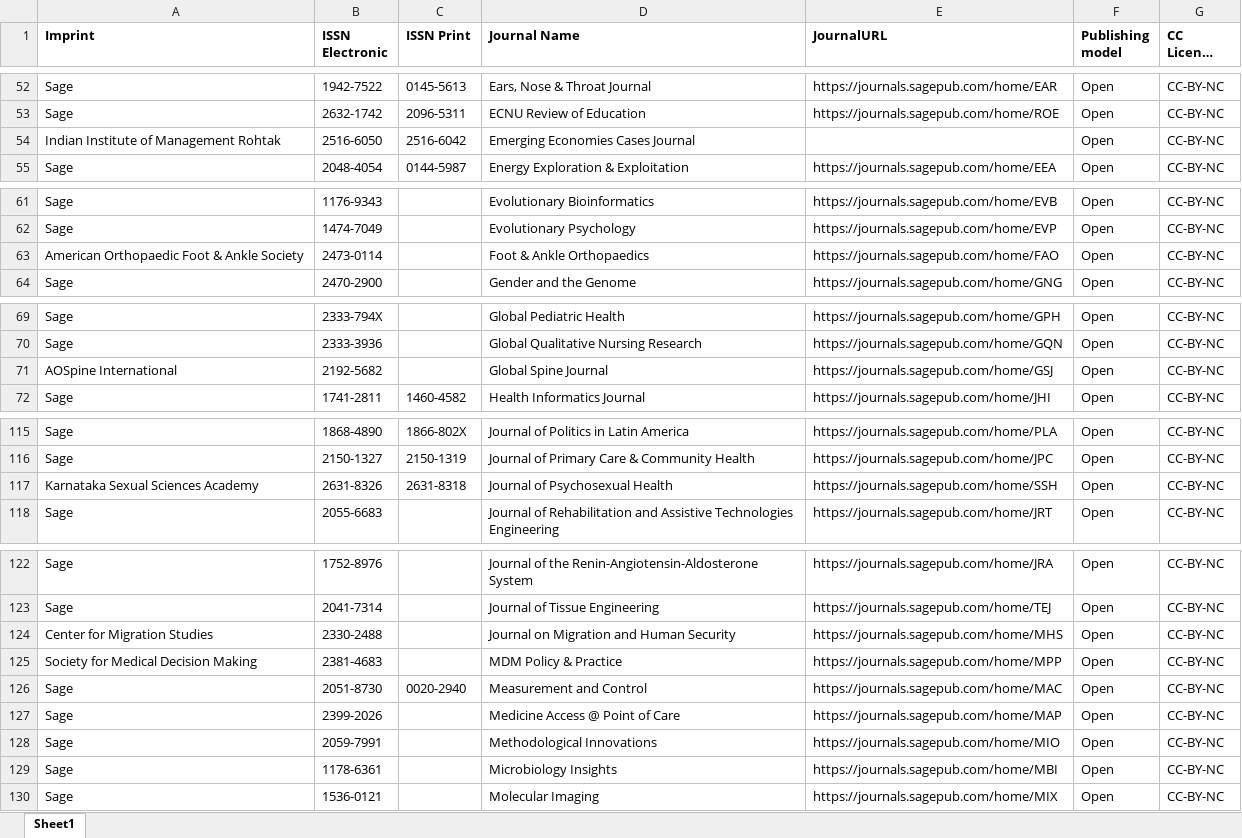
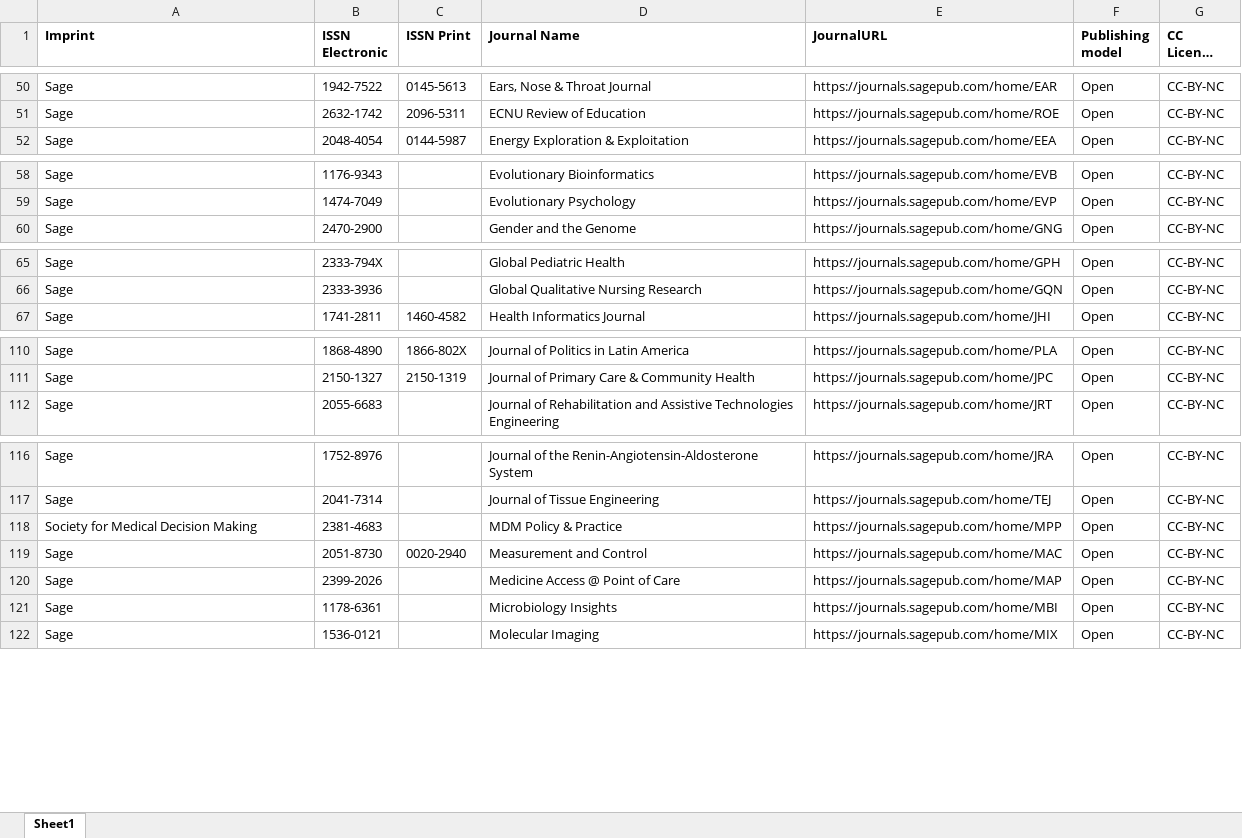
Before and after one commit to Kungbib/oa-tskr, an Excel workbook: Bibsam_tidskriftslistor/scifree_data_sage_fullyoa_discount.xlsx, sheet Sheet1, drawn as a sheet; only a part is shown, gaps mark what is left out; long unchanged cells end in …; values as stored, in another font and other column widths than the file's, no borders; table styles not drawn; removed rows and columns are numbered as before the commit, all else as after; the diff covers the shown part only; the diff names each change by its address in the sheet, - before the commit and + after, or states it on an @@ line.

Commit message:
Uppdaterat Sage och SpringerNature Fully OA

```diff
--- a/Bibsam_tidskriftslistor/scifree_data_sage_fullyoa_discount.xlsx (sheet Sheet1)
+++ b/Bibsam_tidskriftslistor/scifree_data_sage_fullyoa_discount.xlsx (sheet Sheet1)
-row 54: Indian Institute of Management Rohtak | 2516-6050 | 2516-6042 | Emerging Economies Cases Journal |  | Open | CC-BY-NC
-row 63: American Orthopaedic Foot & Ankle Society | 2473-0114 |  | Foot & Ankle Orthopaedics | https://journals.sagepub.com/home/FAO | Open | CC-BY-NC
-row 71: AOSpine International | 2192-5682 |  | Global Spine Journal | https://journals.sagepub.com/home/GSJ | Open | CC-BY-NC
-row 117: Karnataka Sexual Sciences Academy | 2631-8326 | 2631-8318 | Journal of Psychosexual Health | https://journals.sagepub.com/home/SSH | Open | CC-BY-NC
-row 124: Center for Migration Studies | 2330-2488 |  | Journal on Migration and Human Security | https://journals.sagepub.com/home/MHS | Open | CC-BY-NC
-row 128: Sage | 2059-7991 |  | Methodological Innovations | https://journals.sagepub.com/home/MIO | Open | CC-BY-NC
```
Also changed, not shown: 2 added rows and 9 removed rows elsewhere in this sheet, Bibsam_tidskriftslistor/scifree_data_sage_hybrid.xlsx, Bibsam_tidskriftslistor/scifree_data_springernature_fullyoa.xlsx, 1 other file.
